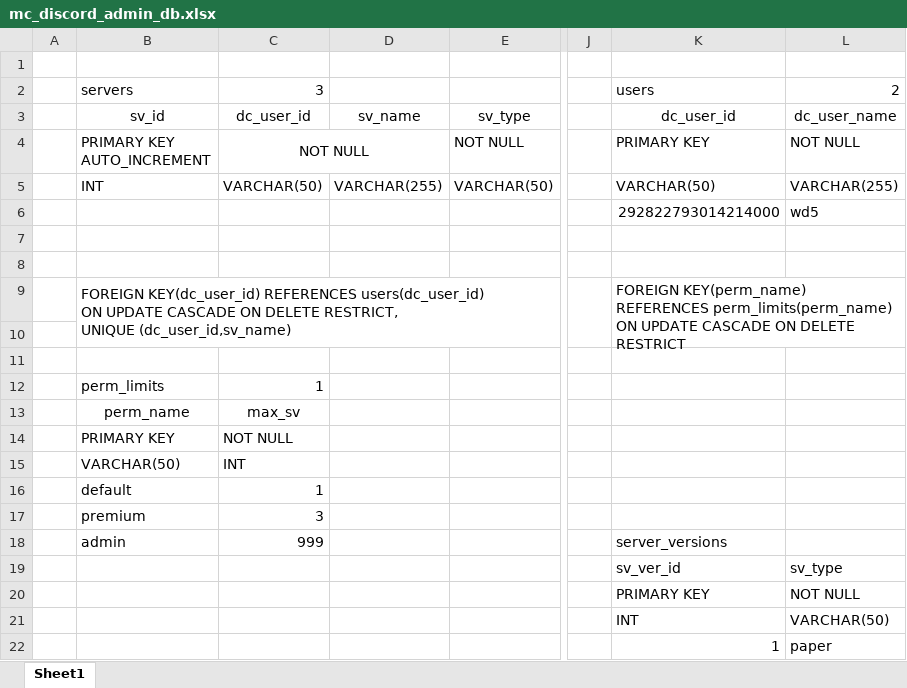
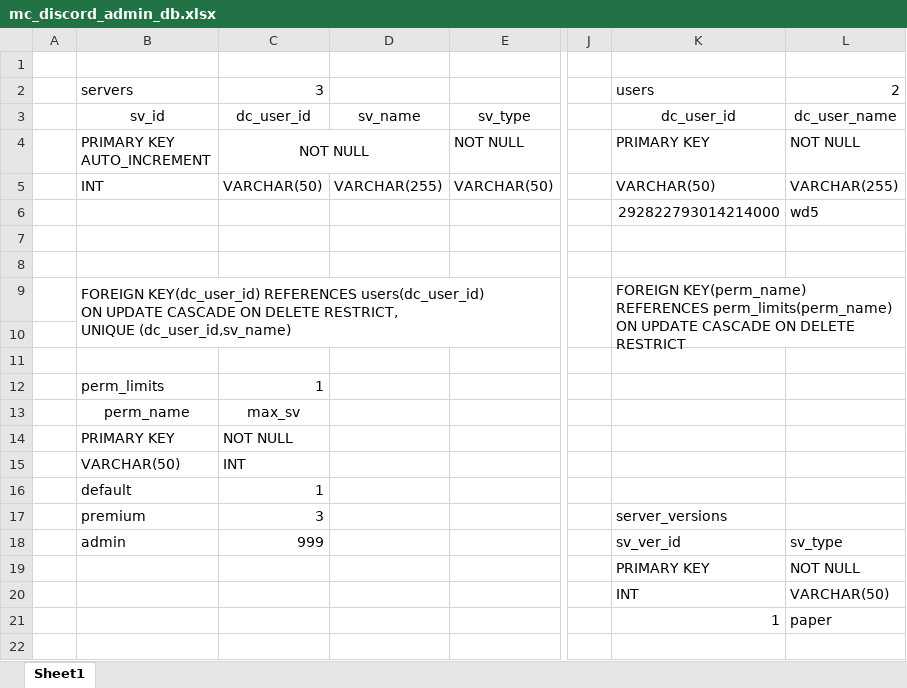
Before and after one commit to yukugura/discord-mc-admin, an Excel workbook: mc_discord_admin_db.xlsx, sheet Sheet1, drawn as a sheet; only a part is shown, gaps mark what is left out; values as stored, in another font and other column widths than the file's, no borders; charts and pictures not drawn; removed rows and columns are numbered as before the commit, all else as after; rows hold the shown columns only; the diff names each change by its address in the sheet, - before the commit and + after, or states it on an @@ line.

Commit message:
fix

```diff
--- a/mc_discord_admin_db.xlsx (sheet Sheet1)
+++ b/mc_discord_admin_db.xlsx (sheet Sheet1)
-K17: (empty)
+K17: server_versions
-row 18:  | admin | 999 |  |  |  | server_versions
-B18: (empty)
+B18: admin
-C18: (empty)
+C18: 999
```
